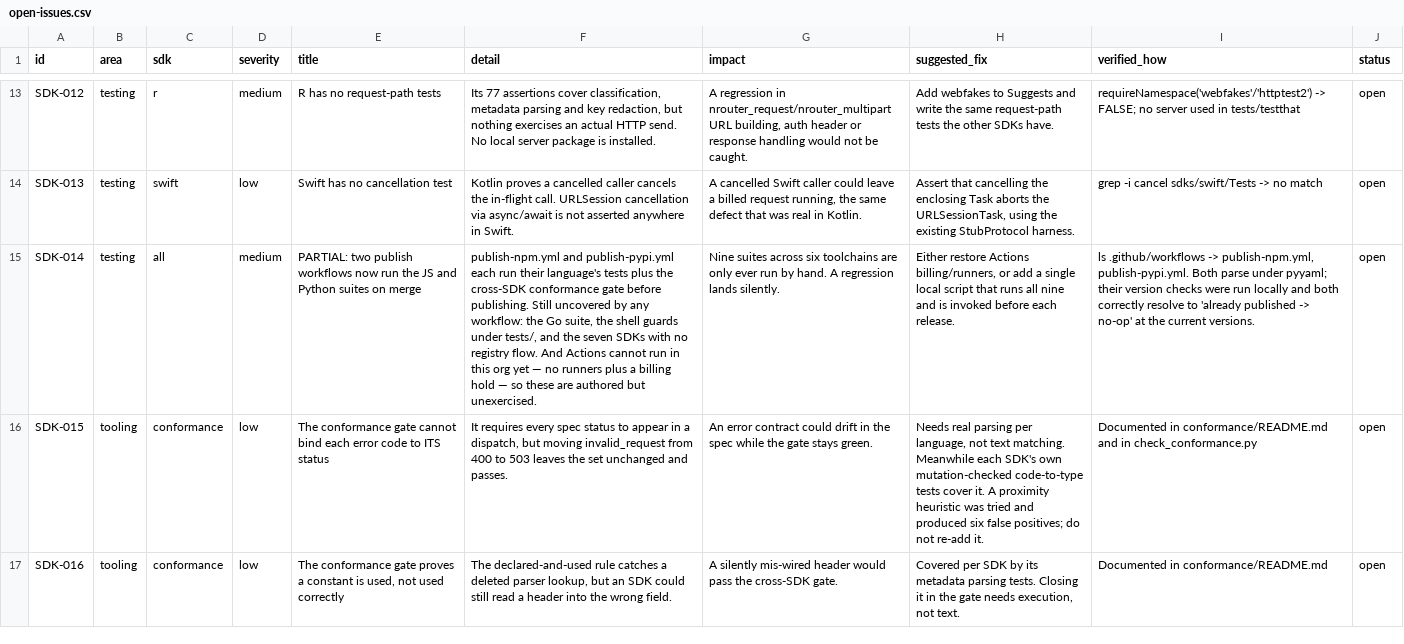
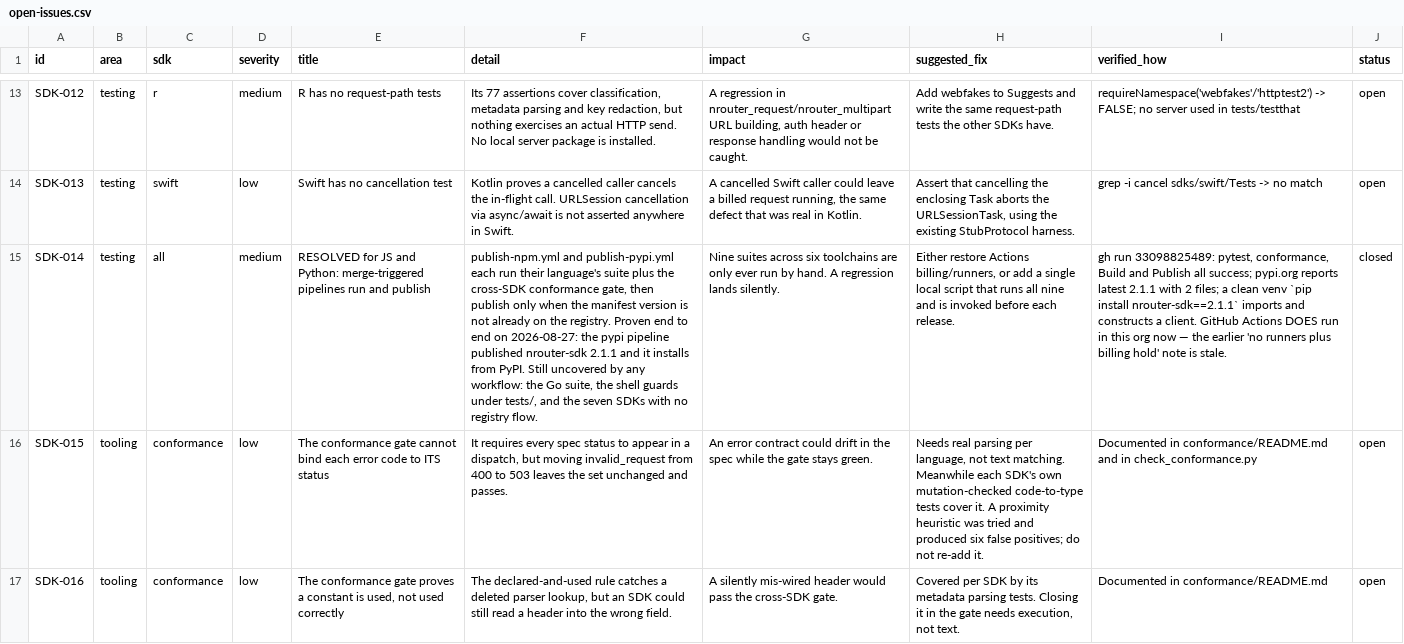
Before and after one commit to Diptesh2006/nrouter-sdk, a CSV file: open-issues.csv, drawn as a sheet; only a part is shown, gaps mark what is left out; the diff names each change by its address in the sheet, - before the commit and + after, or states it on an @@ line.

Commit message:
ci: widen the registry-confirmation window to 5 minutes — proven by shipping
END TO END, FOR REAL. The pypi pipeline published nrouter-sdk 2.1.1 on merge
and it installs from PyPI: a clean venv `pip install nrouter-sdk==2.1.1`
imports and constructs a client. pypi.org reports 2.1.1 as latest with both
files. Every step ran — pytest, conformance, the already-published gate, build,
publish — with the PYPI_API_TOKEN secret.

The one step that failed was mine. "Verify the registry serves it" polled for
60 seconds and gave up; the version was serving shortly after. PyPI's JSON API
lags a fresh upload by more than a minute, so the window is now 5 minutes.

The message on timeout matters more than the window. It used to read like a
failed publish. It now says plainly that the UPLOAD SUCCEEDED and this is only
a confirmation timeout — because the obvious reaction to a red publish job is
to rerun it, and rerunning cannot work: the version is already taken. Same
change on the npm side, same reason, before it can bite there.

That distinction is exactly why the step exists: `twine upload` exiting 0 is
the registry ACCEPTING an upload, not serving it. Today it demonstrated both
halves — the accept was real, and the serve was genuinely not there yet.

SDK-014 closed for JS and Python, with what was measured rather than what was
configured. Still uncovered: the Go suite, the shell guards, and the seven SDKs
with no registry flow.

```diff
--- a/open-issues.csv
+++ b/open-issues.csv
-E15 (title): PARTIAL: two publish workflows now run the JS and Python suites on merge
+E15 (title): RESOLVED for JS and Python: merge-triggered pipelines run and publish
-F15 (detail): …their language's tests plus the cross-SDK conformance gate before publishing. Still uncovered by any workflow: the Go suite, the shell guards under tests/, and the seven SDKs with no registry flow. And Actions cannot run in this org yet — no runners plus a billing hold — so these are authored but unexercised.
+F15 (detail): …their language's suite plus the cross-SDK conformance gate, then publish only when the manifest version is not already on the registry. Proven end to end on 2026-08-27: the pypi pipeline published nrouter-sdk 2.1.1 and it installs from PyPI. Still uncovered by any workflow: the Go suite, the shell guards under tests/, and the seven SDKs with no registry flow.
-I15 (verified_how): ls .github/workflows -> publish-npm.yml, publish-pypi.yml. Both parse under pyyaml; their version checks were run locally and both correctly resolve to 'already published -> no-op' at the current versions.
+I15 (verified_how): gh run 33098825489: pytest, conformance, Build and Publish all success; pypi.org reports latest 2.1.1 with 2 files; a clean venv `pip install nrouter-sdk==2.1.1` imports and constructs a client. GitHub Actions DOES run in this org now — the earlier 'no runners plus billing hold' note is stale.
-J15 (status): open
+J15 (status): closed
```
Also changed, not shown: 2 other files.
